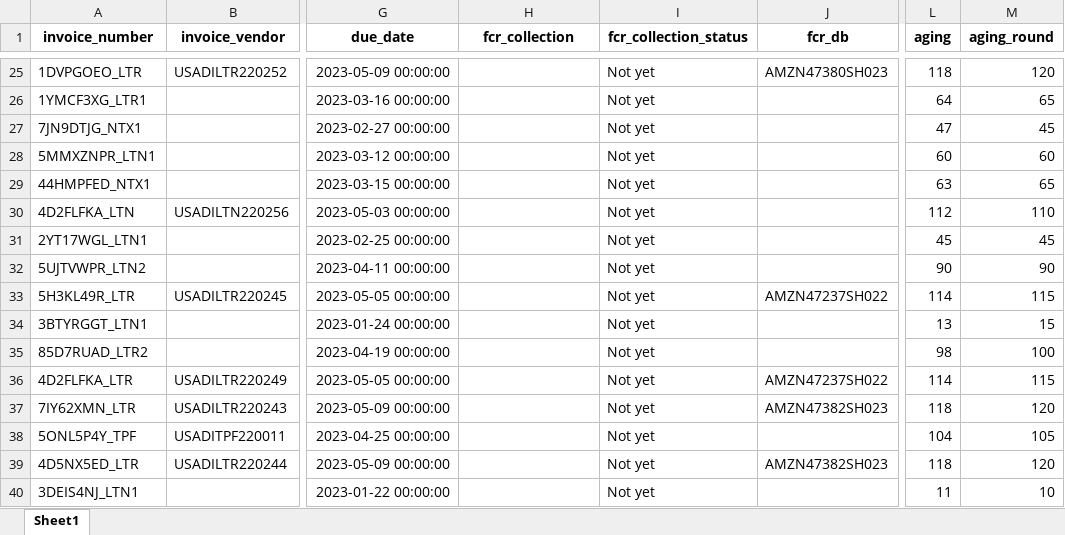
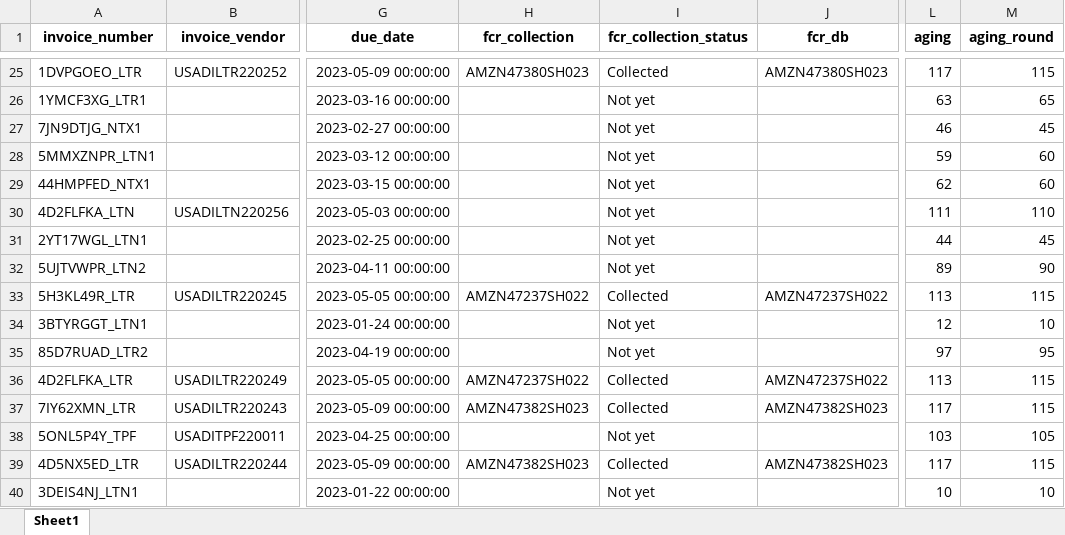
Before and after one commit to duy612/yes4all_invoice, an Excel workbook: master_usa.xlsx, sheet Sheet1, drawn as a sheet; only a part is shown, gaps mark what is left out; values as stored, in another font and other column widths than the file's, no borders; the diff covers the shown part only; the diff names each change by its address in the sheet, - before the commit and + after, or states it on an @@ line.

```diff
--- a/master_usa.xlsx (sheet Sheet1)
+++ b/master_usa.xlsx (sheet Sheet1)
-H25 (fcr_collection): (empty)
+H25 (fcr_collection): AMZN47380SH023
-I25 (fcr_collection_status): Not yet
+I25 (fcr_collection_status): Collected
-L25 (aging): 118
+L25 (aging): 117
-M25 (aging_round): 120
+M25 (aging_round): 115
-L26 (aging): 64
+L26 (aging): 63
-L27 (aging): 47
+L27 (aging): 46
-L28 (aging): 60
+L28 (aging): 59
-L29 (aging): 63
+L29 (aging): 62
-M29 (aging_round): 65
+M29 (aging_round): 60
-L30 (aging): 112
+L30 (aging): 111
-L31 (aging): 45
+L31 (aging): 44
-L32 (aging): 90
+L32 (aging): 89
-H33 (fcr_collection): (empty)
+H33 (fcr_collection): AMZN47237SH022
-I33 (fcr_collection_status): Not yet
+I33 (fcr_collection_status): Collected
-L33 (aging): 114
+L33 (aging): 113
-L34 (aging): 13
+L34 (aging): 12
-M34 (aging_round): 15
+M34 (aging_round): 10
-L35 (aging): 98
+L35 (aging): 97
-M35 (aging_round): 100
+M35 (aging_round): 95
-H36 (fcr_collection): (empty)
+H36 (fcr_collection): AMZN47237SH022
-I36:I37 (fcr_collection_status): Not yet
+I36:I37 (fcr_collection_status): Collected
-L36 (aging): 114
+L36 (aging): 113
-H37 (fcr_collection): (empty)
+H37 (fcr_collection): AMZN47382SH023
-L37 (aging): 118
+L37 (aging): 117
-M37 (aging_round): 120
+M37 (aging_round): 115
-L38 (aging): 104
+L38 (aging): 103
-H39 (fcr_collection): (empty)
+H39 (fcr_collection): AMZN47382SH023
-I39 (fcr_collection_status): Not yet
+I39 (fcr_collection_status): Collected
-L39 (aging): 118
+L39 (aging): 117
-M39 (aging_round): 120
+M39 (aging_round): 115
-L40 (aging): 11
+L40 (aging): 10
```
Also changed, not shown: 32 added rows and 192 edited cells elsewhere in this sheet, master_inter.xlsx, upload_hist.xlsx.
